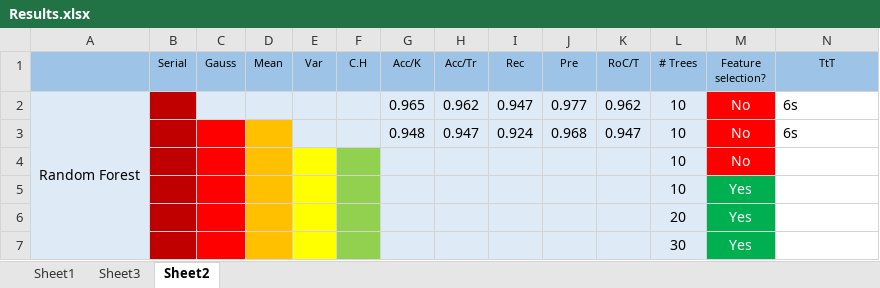
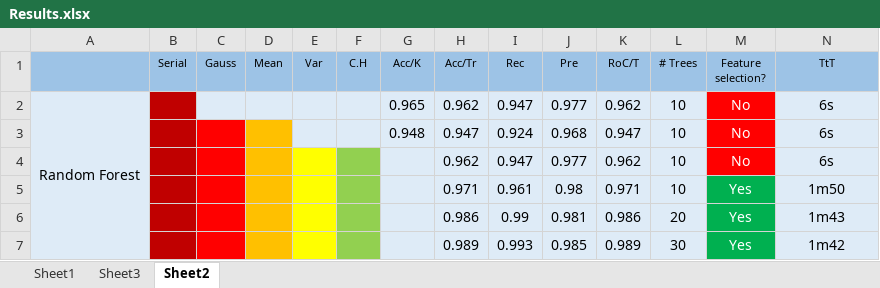
Before and after one commit to lucyannofrota/Assignment1, an Excel workbook: Results.xlsx, sheet Sheet2, drawn as a sheet; values as stored, in another font and other column widths than the file's, no borders; removed rows and columns are numbered as before the commit, all else as after; the diff names each change by its address in the sheet, - before the commit and + after, or states it on an @@ line.

```diff
--- a/Results.xlsx (sheet Sheet2)
+++ b/Results.xlsx (sheet Sheet2)
@@ N2:N3 fill: none → #DEEBF7, alignment: left → center @@
-row 4:  |  |  |  |  |  |  |  |  |  |  | 10 | No
-row 5:  |  |  |  |  |  |  |  |  |  |  | 10 | Yes
-row 6:  |  |  |  |  |  |  |  |  |  |  | 20 | Yes
-row 7:  |  |  |  |  |  |  |  |  |  |  | 30 | Yes
+row 4:  |  |  |  |  |  |  | 0.962 | 0.947 | 0.977 | 0.962 | 10 | No | 6s
+row 5:  |  |  |  |  |  |  | 0.971 | 0.961 | 0.98 | 0.971 | 10 | Yes | 1m50
+row 6:  |  |  |  |  |  |  | 0.986 | 0.99 | 0.981 | 0.986 | 20 | Yes | 1m43
+row 7:  |  |  |  |  |  |  | 0.989 | 0.993 | 0.985 | 0.989 | 30 | Yes | 1m42
```
Also changed, not shown: Res_nn.xlsx, 5 other files.
